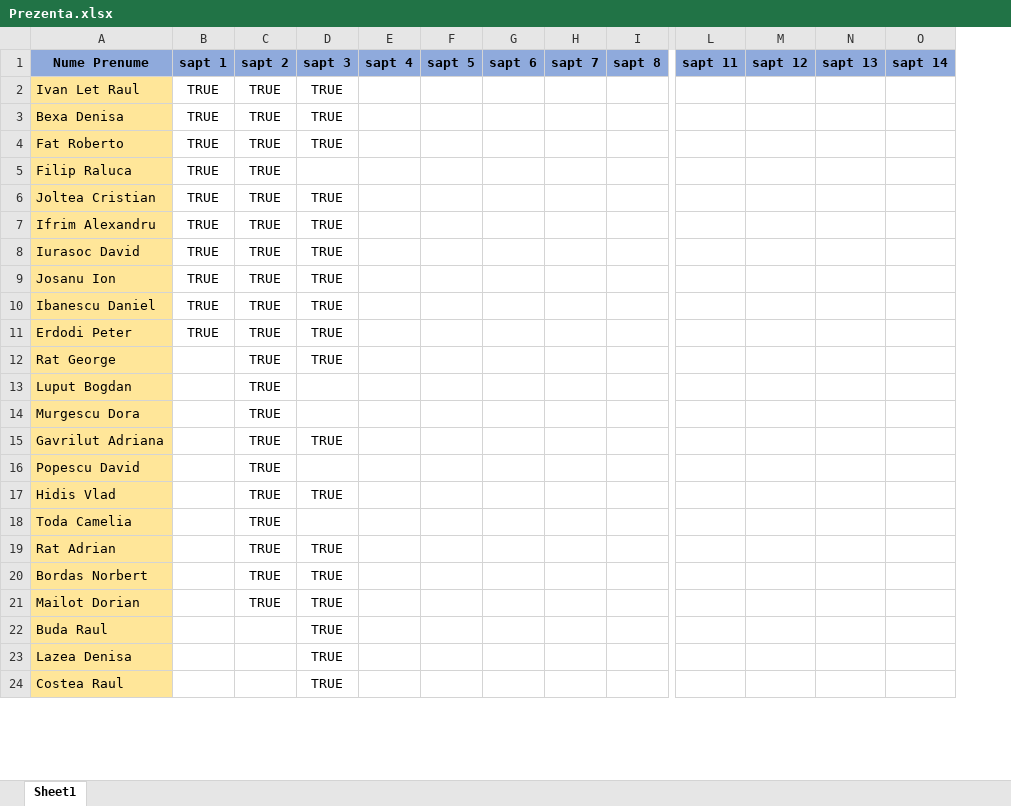
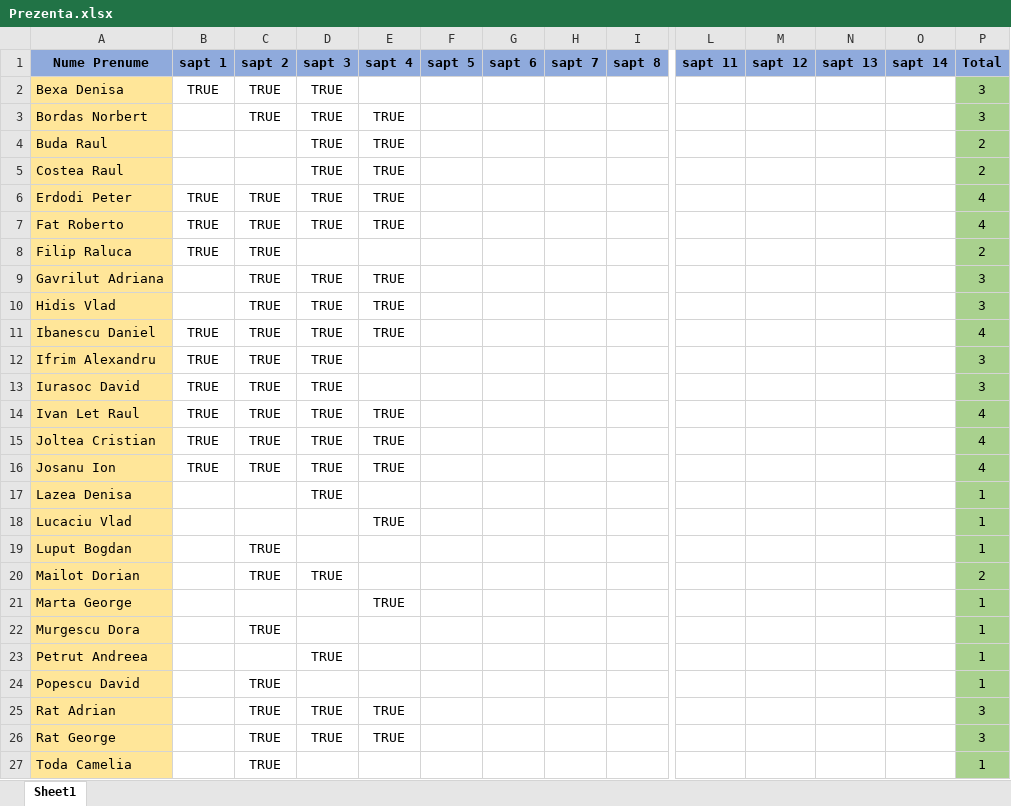
Before and after one commit to PelleRemus/MetodeAvansateDeProgramare_2022-2023, an Excel workbook: Prezenta.xlsx, sheet Sheet1, drawn as a sheet; only a part is shown, gaps mark what is left out; values as stored, in another font and other column widths than the file's, no borders; conditional formats not drawn; removed rows and columns are numbered as before the commit, all else as after; rows hold the shown columns only; the diff names each change by its address in the sheet, - before the commit and + after, or states it on an @@ line.

```diff
--- a/Prezenta.xlsx (sheet Sheet1)
+++ b/Prezenta.xlsx (sheet Sheet1)
+column P (Total), row 2: 3; rows 7-8: 4 | 2; rows 11-13: 4 | 3 | 3; row 16: 4; row 19: 1; row 22: 1; rows 24-25: 1 | 3; row 27: 1
-row 2: Ivan Let Raul | TRUE | TRUE | TRUE
+row 3: Bordas Norbert |  | TRUE | TRUE | TRUE |  |  |  |  |  |  |  |  | 3
+row 4: Buda Raul |  |  | TRUE | TRUE |  |  |  |  |  |  |  |  | 2
+row 5: Costea Raul |  |  | TRUE | TRUE |  |  |  |  |  |  |  |  | 2
+row 6: Erdodi Peter | TRUE | TRUE | TRUE | TRUE |  |  |  |  |  |  |  |  | 4
-E7 (sapt 4): (empty)
+E7 (sapt 4): TRUE
+row 9: Gavrilut Adriana |  | TRUE | TRUE | TRUE |  |  |  |  |  |  |  |  | 3
+row 10: Hidis Vlad |  | TRUE | TRUE | TRUE |  |  |  |  |  |  |  |  | 3
-A11 (Nume Prenume): Joltea Cristian
+A11 (Nume Prenume): Ibanescu Daniel
-E11 (sapt 4): (empty)
+E11 (sapt 4): TRUE
+row 14: Ivan Let Raul | TRUE | TRUE | TRUE | TRUE |  |  |  |  |  |  |  |  | 4
+row 15: Joltea Cristian | TRUE | TRUE | TRUE | TRUE |  |  |  |  |  |  |  |  | 4
-E16 (sapt 4): (empty)
+E16 (sapt 4): TRUE
-row 10: Ibanescu Daniel | TRUE | TRUE | TRUE
-row 11: Erdodi Peter | TRUE | TRUE | TRUE
-row 12: Rat George |  | TRUE | TRUE
@@ row 23 moved to row 17: Lazea Denisa @@
+row 18: Lucaciu Vlad |  |  |  | TRUE |  |  |  |  |  |  |  |  | 1
@@ row 21 moved to row 20: Mailot Dorian @@
+row 21: Marta George |  |  |  | TRUE |  |  |  |  |  |  |  |  | 1
-row 15: Gavrilut Adriana |  | TRUE | TRUE
@@ row 25 moved to row 23: Petrut Andreea @@
-A25 (Nume Prenume): Hidis Vlad
+A25 (Nume Prenume): Rat Adrian
-E25 (sapt 4): (empty)
+E25 (sapt 4): TRUE
+row 26: Rat George |  | TRUE | TRUE | TRUE |  |  |  |  |  |  |  |  | 3
-row 19: Rat Adrian |  | TRUE | TRUE
-row 20: Bordas Norbert |  | TRUE | TRUE
-row 22: Buda Raul |  |  | TRUE
-row 24: Costea Raul |  |  | TRUE
```
Also changed, not shown: 2 other files.
